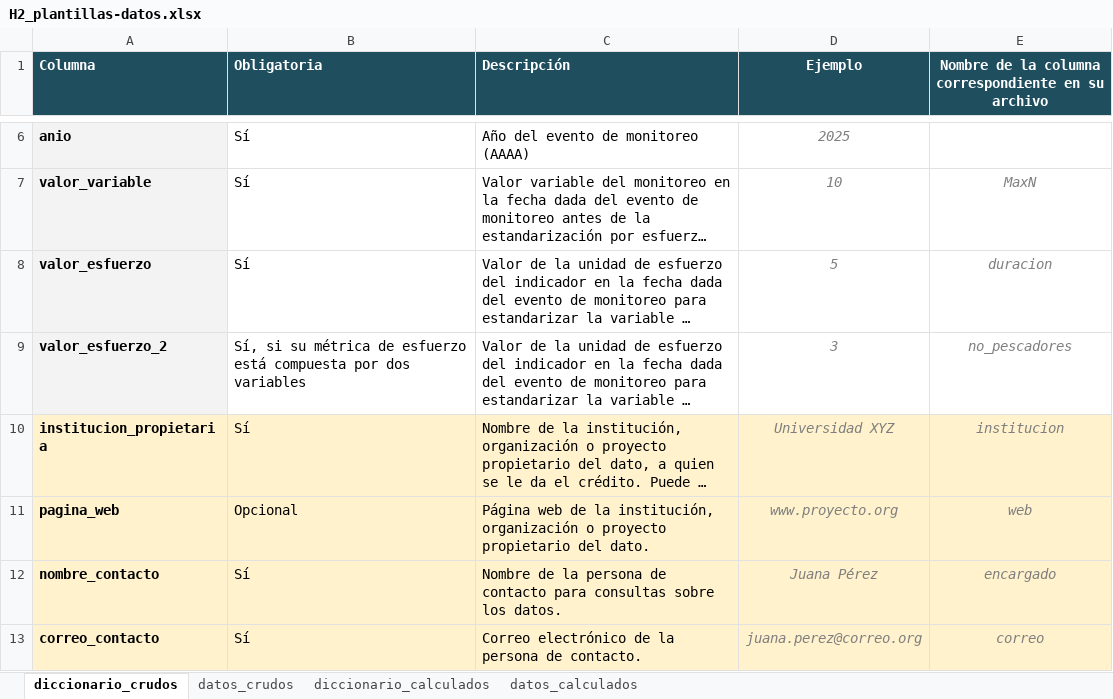
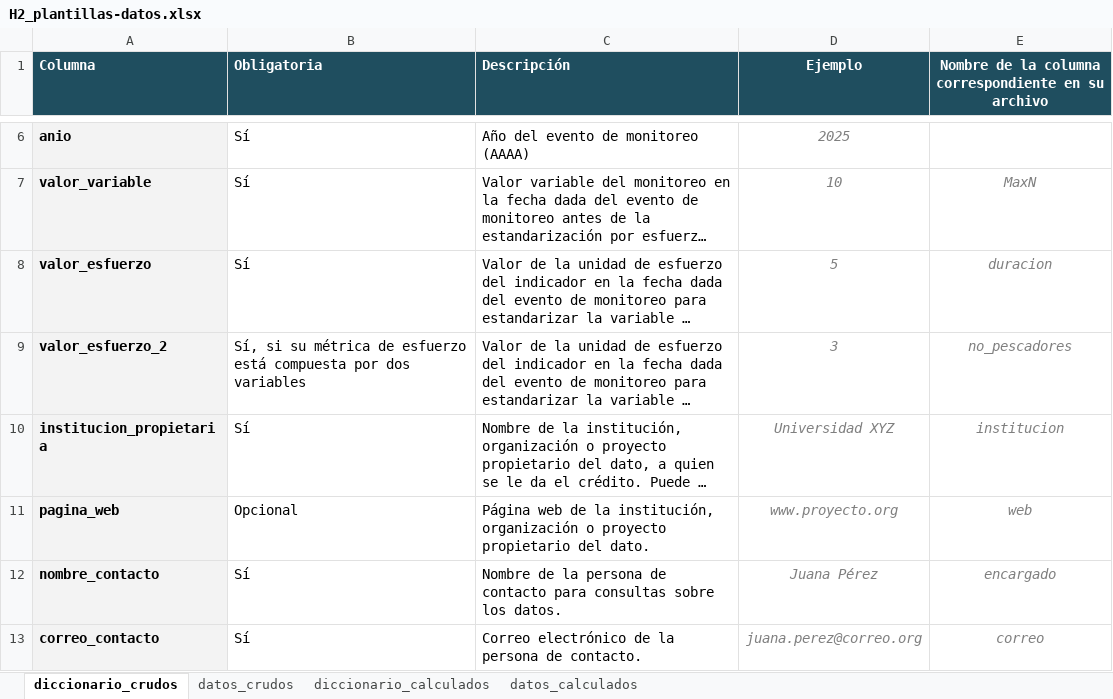
Before and after one commit to datamanagement-mgrmr/pet-proveedores-datos, an Excel workbook: descargas/H2_plantillas-datos.xlsx, sheet diccionario_crudos, drawn as a sheet; only a part is shown, gaps mark what is left out; long unchanged cells end in …; values as stored, in another font and other column widths than the file's, no borders; the diff names each change by its address in the sheet, - before the commit and + after, or states it on an @@ line.

```diff
--- a/descargas/H2_plantillas-datos.xlsx (sheet diccionario_crudos)
+++ b/descargas/H2_plantillas-datos.xlsx (sheet diccionario_crudos)
-A10:A13 fill: #FFF2CC
+A10:A13 fill: #F3F3F3
-B10:E13 fill: #FFF2CC
+B10:E13 fill: none
```
Also changed, not shown: sheet datos_calculados, sheet diccionario_calculados, descargas/H4_catalogo-vocabulario.xlsx, docs/descargas/H2_plantillas-datos.xlsx, 2 other files.
